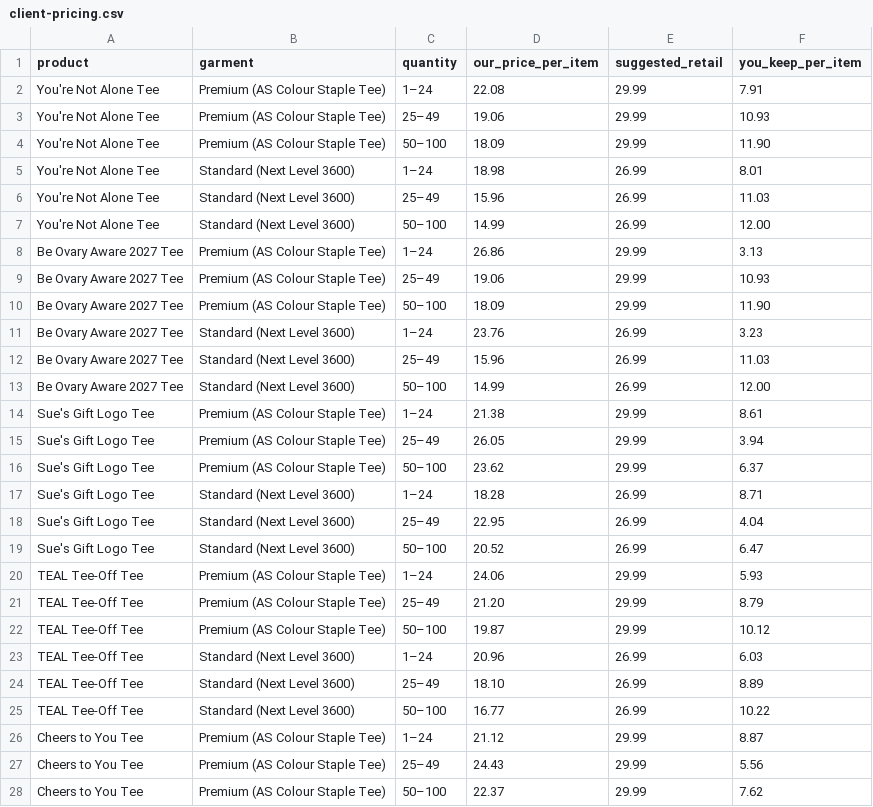
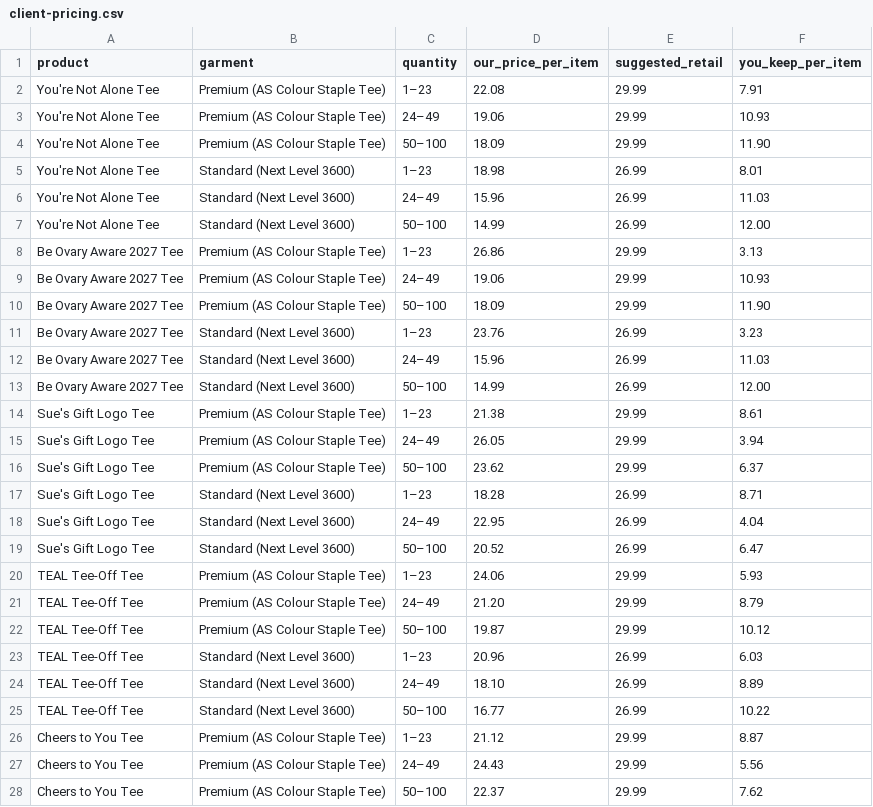
Before and after one commit to NeruoticFarrow/ARK-Screen-Printing-Website, a CSV file: site-src/stores/suesgift/pricing/client-pricing.csv, drawn as a sheet; only a part is shown; the diff covers the shown part only.

```diff
--- a/site-src/stores/suesgift/pricing/client-pricing.csv
+++ b/site-src/stores/suesgift/pricing/client-pricing.csv
@@ -1,28 +1,28 @@
 product,garment,quantity,our_price_per_item,suggested_retail,you_keep_per_item
-You're Not Alone Tee,Premium (AS Colour Staple Tee),1–24,22.08,29.99,7.91
-You're Not Alone Tee,Premium (AS Colour Staple Tee),25–49,19.06,29.99,10.93
+You're Not Alone Tee,Premium (AS Colour Staple Tee),1–23,22.08,29.99,7.91
+You're Not Alone Tee,Premium (AS Colour Staple Tee),24–49,19.06,29.99,10.93
 You're Not Alone Tee,Premium (AS Colour Staple Tee),50–100,18.09,29.99,11.90
-You're Not Alone Tee,Standard (Next Level 3600),1–24,18.98,26.99,8.01
-You're Not Alone Tee,Standard (Next Level 3600),25–49,15.96,26.99,11.03
+You're Not Alone Tee,Standard (Next Level 3600),1–23,18.98,26.99,8.01
+You're Not Alone Tee,Standard (Next Level 3600),24–49,15.96,26.99,11.03
 You're Not Alone Tee,Standard (Next Level 3600),50–100,14.99,26.99,12.00
-Be Ovary Aware 2027 Tee,Premium (AS Colour Staple Tee),1–24,26.86,29.99,3.13
-Be Ovary Aware 2027 Tee,Premium (AS Colour Staple Tee),25–49,19.06,29.99,10.93
+Be Ovary Aware 2027 Tee,Premium (AS Colour Staple Tee),1–23,26.86,29.99,3.13
+Be Ovary Aware 2027 Tee,Premium (AS Colour Staple Tee),24–49,19.06,29.99,10.93
 Be Ovary Aware 2027 Tee,Premium (AS Colour Staple Tee),50–100,18.09,29.99,11.90
-Be Ovary Aware 2027 Tee,Standard (Next Level 3600),1–24,23.76,26.99,3.23
-Be Ovary Aware 2027 Tee,Standard (Next Level 3600),25–49,15.96,26.99,11.03
+Be Ovary Aware 2027 Tee,Standard (Next Level 3600),1–23,23.76,26.99,3.23
+Be Ovary Aware 2027 Tee,Standard (Next Level 3600),24–49,15.96,26.99,11.03
 Be Ovary Aware 2027 Tee,Standard (Next Level 3600),50–100,14.99,26.99,12.00
-Sue's Gift Logo Tee,Premium (AS Colour Staple Tee),1–24,21.38,29.99,8.61
-Sue's Gift Logo Tee,Premium (AS Colour Staple Tee),25–49,26.05,29.99,3.94
+Sue's Gift Logo Tee,Premium (AS Colour Staple Tee),1–23,21.38,29.99,8.61
+Sue's Gift Logo Tee,Premium (AS Colour Staple Tee),24–49,26.05,29.99,3.94
 Sue's Gift Logo Tee,Premium (AS Colour Staple Tee),50–100,23.62,29.99,6.37
-Sue's Gift Logo Tee,Standard (Next Level 3600),1–24,18.28,26.99,8.71
-Sue's Gift Logo Tee,Standard (Next Level 3600),25–49,22.95,26.99,4.04
+Sue's Gift Logo Tee,Standard (Next Level 3600),1–23,18.28,26.99,8.71
+Sue's Gift Logo Tee,Standard (Next Level 3600),24–49,22.95,26.99,4.04
 Sue's Gift Logo Tee,Standard (Next Level 3600),50–100,20.52,26.99,6.47
-TEAL Tee-Off Tee,Premium (AS Colour Staple Tee),1–24,24.06,29.99,5.93
-TEAL Tee-Off Tee,Premium (AS Colour Staple Tee),25–49,21.20,29.99,8.79
+TEAL Tee-Off Tee,Premium (AS Colour Staple Tee),1–23,24.06,29.99,5.93
+TEAL Tee-Off Tee,Premium (AS Colour Staple Tee),24–49,21.20,29.99,8.79
 TEAL Tee-Off Tee,Premium (AS Colour Staple Tee),50–100,19.87,29.99,10.12
-TEAL Tee-Off Tee,Standard (Next Level 3600),1–24,20.96,26.99,6.03
-TEAL Tee-Off Tee,Standard (Next Level 3600),25–49,18.10,26.99,8.89
+TEAL Tee-Off Tee,Standard (Next Level 3600),1–23,20.96,26.99,6.03
+TEAL Tee-Off Tee,Standard (Next Level 3600),24–49,18.10,26.99,8.89
 TEAL Tee-Off Tee,Standard (Next Level 3600),50–100,16.77,26.99,10.22
-Cheers to You Tee,Premium (AS Colour Staple Tee),1–24,21.12,29.99,8.87
-Cheers to You Tee,Premium (AS Colour Staple Tee),25–49,24.43,29.99,5.56
+Cheers to You Tee,Premium (AS Colour Staple Tee),1–23,21.12,29.99,8.87
+Cheers to You Tee,Premium (AS Colour Staple Tee),24–49,24.43,29.99,5.56
 Cheers to You Tee,Premium (AS Colour Staple Tee),50–100,22.37,29.99,7.62
```
Also changed, not shown: 18 edited cells elsewhere in this file, site-src/stores/suesgift/pricing/pricing.csv, 5 other files.
